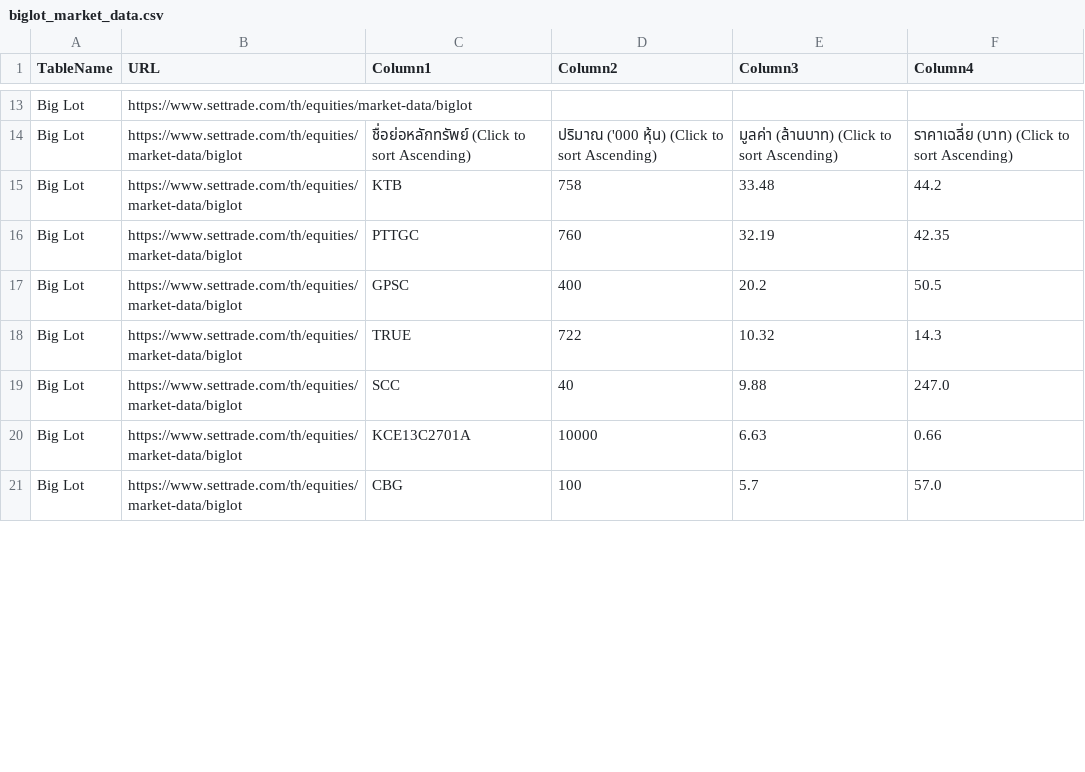
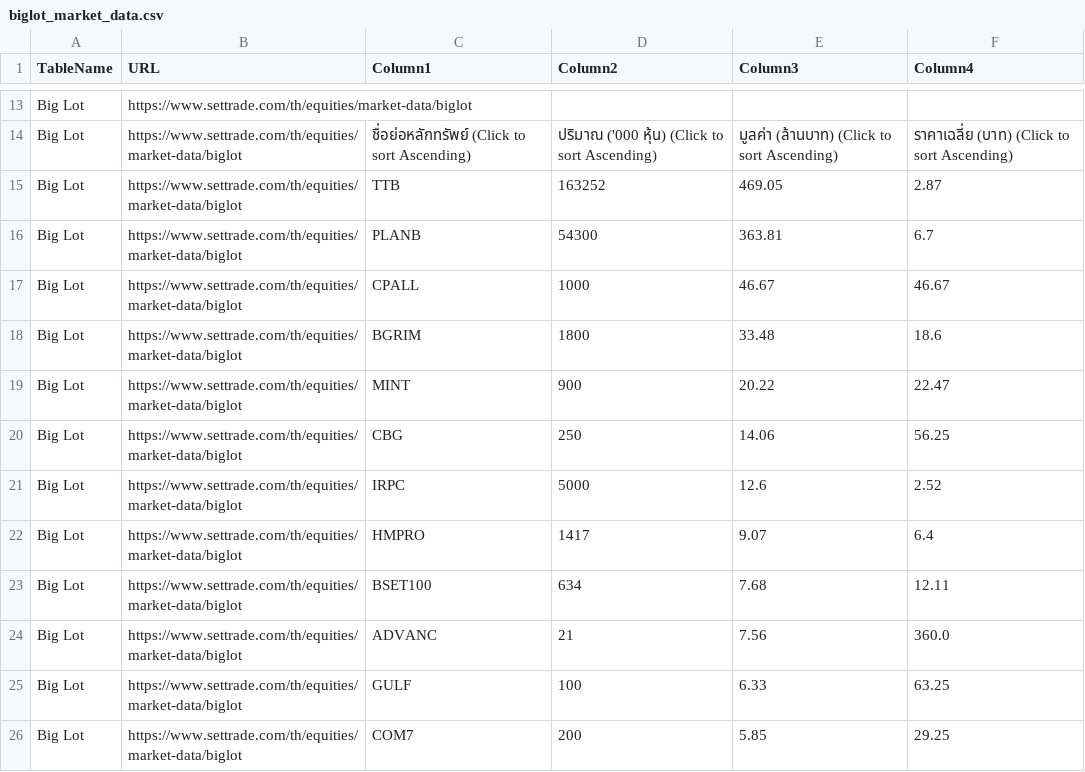
Before and after one commit to ake9522/biglot, a CSV file: data_biglot/biglot_market_data.csv, drawn as a sheet; only a part is shown, gaps mark what is left out; the diff covers the shown part only.

```diff
--- a/data_biglot/biglot_market_data.csv
+++ b/data_biglot/biglot_market_data.csv
@@ -15,8 +15,13 @@ Big Lot,https://www.settrade.com/th/equities/market-data/biglot,,,,
 Big Lot,https://www.settrade.com/th/equities/market-data/biglot,ชื่อย่อหลักทรัพย์  (Click to sort Ascending),ปริมาณ ('000 หุ้น)  (Click to sort Ascending),มูลค่า (ล้านบาท)  (Click to sort Ascending),ราคาเฉลี่ย (บาท)  (Click to sort Ascending)
-Big Lot,https://www.settrade.com/th/equities/market-data/biglot,KTB,758,33.48,44.2
-Big Lot,https://www.settrade.com/th/equities/market-data/biglot,PTTGC,760,32.19,42.35
-Big Lot,https://www.settrade.com/th/equities/market-data/biglot,GPSC,400,20.2,50.5
-Big Lot,https://www.settrade.com/th/equities/market-data/biglot,TRUE,722,10.32,14.3
-Big Lot,https://www.settrade.com/th/equities/market-data/biglot,SCC,40,9.88,247.0
-Big Lot,https://www.settrade.com/th/equities/market-data/biglot,KCE13C2701A,10000,6.63,0.66
-Big Lot,https://www.settrade.com/th/equities/market-data/biglot,CBG,100,5.7,57.0
+Big Lot,https://www.settrade.com/th/equities/market-data/biglot,TTB,163252,469.05,2.87
+Big Lot,https://www.settrade.com/th/equities/market-data/biglot,PLANB,54300,363.81,6.7
+Big Lot,https://www.settrade.com/th/equities/market-data/biglot,CPALL,1000,46.67,46.67
+Big Lot,https://www.settrade.com/th/equities/market-data/biglot,BGRIM,1800,33.48,18.6
+Big Lot,https://www.settrade.com/th/equities/market-data/biglot,MINT,900,20.22,22.47
+Big Lot,https://www.settrade.com/th/equities/market-data/biglot,CBG,250,14.06,56.25
+Big Lot,https://www.settrade.com/th/equities/market-data/biglot,IRPC,5000,12.6,2.52
+Big Lot,https://www.settrade.com/th/equities/market-data/biglot,HMPRO,1417,9.07,6.4
+Big Lot,https://www.settrade.com/th/equities/market-data/biglot,BSET100,634,7.68,12.11
+Big Lot,https://www.settrade.com/th/equities/market-data/biglot,ADVANC,21,7.56,360.0
+Big Lot,https://www.settrade.com/th/equities/market-data/biglot,GULF,100,6.33,63.25
+Big Lot,https://www.settrade.com/th/equities/market-data/biglot,COM7,200,5.85,29.25
```
Also changed, not shown: 31 edited cells elsewhere in this file.
